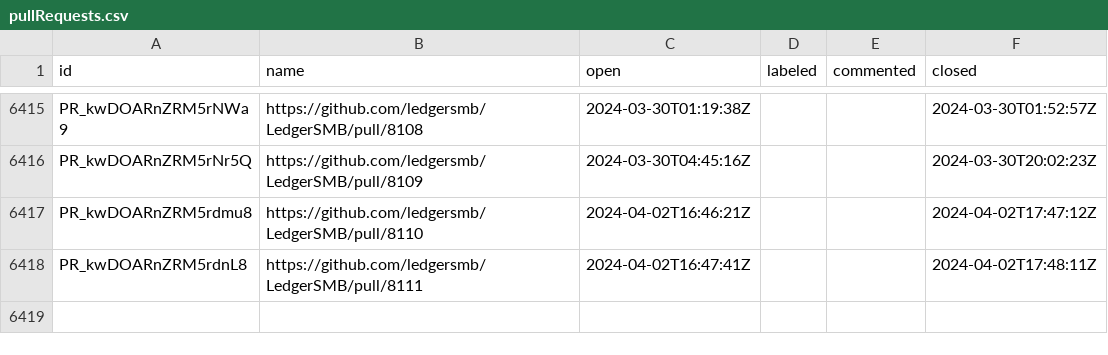
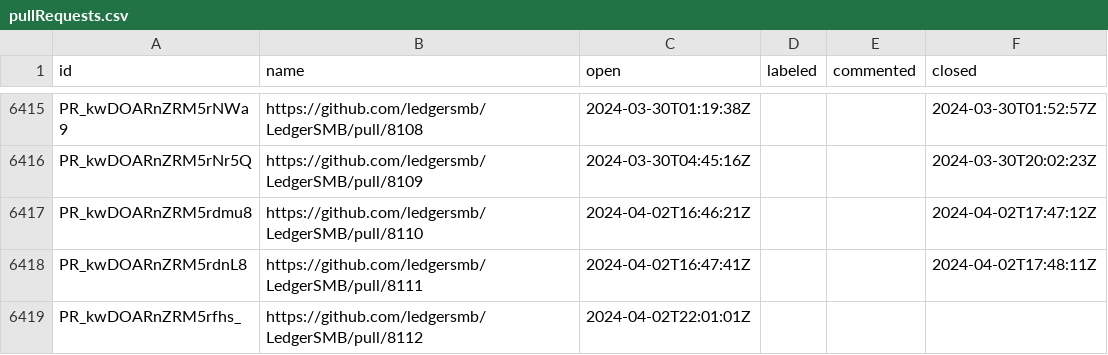
Before and after one commit to ledgersmb/ledgersmb-oselvar, a CSV file: data/ledgersmb/LedgerSMB/pullRequests.csv, drawn as a sheet; only a part is shown, gaps mark what is left out.

```diff
--- a/data/ledgersmb/LedgerSMB/pullRequests.csv
+++ b/data/ledgersmb/LedgerSMB/pullRequests.csv
@@ -6418 +6418,2 @@ PR_kwDOARnZRM5rdmu8,https://github.com/ledgersmb/LedgerSMB/pull/8110,2024-04-02T
 PR_kwDOARnZRM5rdnL8,https://github.com/ledgersmb/LedgerSMB/pull/8111,2024-04-02T16:47:41Z,,,2024-04-02T17:48:11Z
+PR_kwDOARnZRM5rfhs_,https://github.com/ledgersmb/LedgerSMB/pull/8112,2024-04-02T22:01:01Z,,,
```
